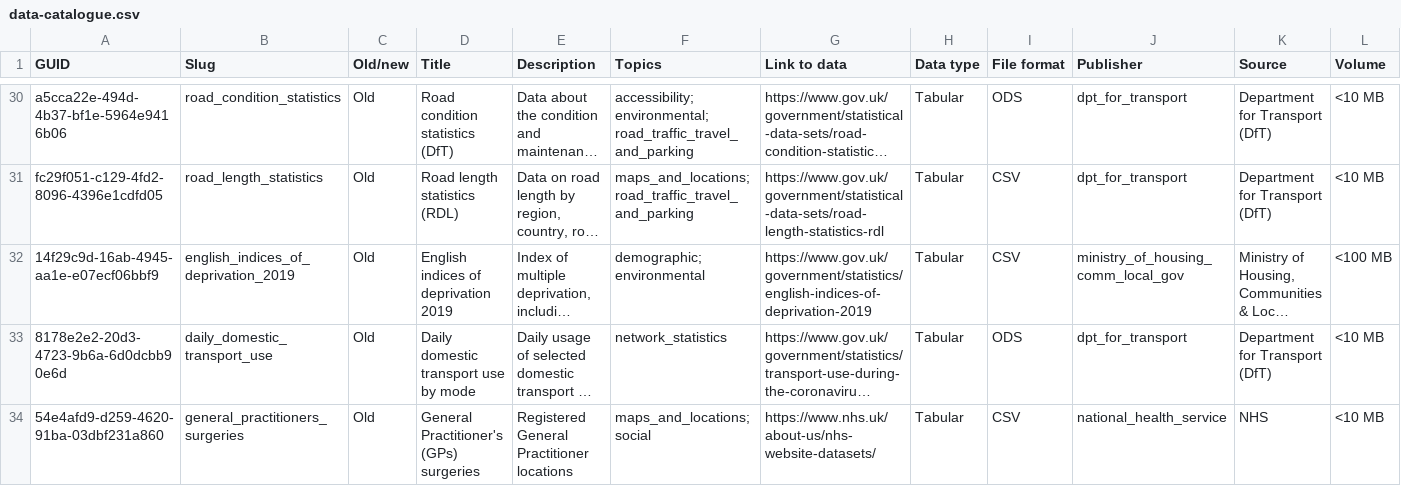
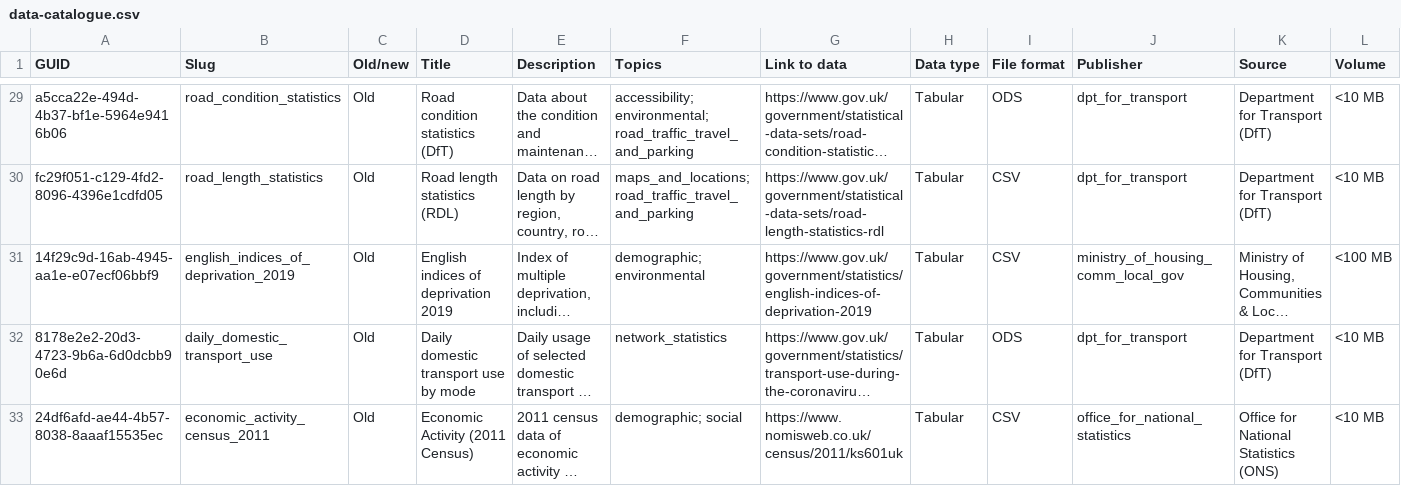
Before and after one commit to westofengland-ca/weca_tdh_ckan, a CSV file: ckan-cli/sample_data/data-catalogue.csv, drawn as a sheet; only a part is shown, gaps mark what is left out; the shorter side is filled out with more unchanged rows; long unchanged cells end in …; rows hold the shown columns only; the diff covers the shown part only; the diff names each change by its address in the sheet, - before the commit and + after, or states it on an @@ line.

Commit message:
Remove outdated datasets

```diff
--- a/ckan-cli/sample_data/data-catalogue.csv
+++ b/ckan-cli/sample_data/data-catalogue.csv
-row 34: 54e4afd9-d259-4620-91ba-03dbf231a860 | general_practitioners_surgeries | Old | General Practitioner's (GPs) surgeries | Registered General Practitioner locations | maps_and_locations; social | https://www.nhs.uk/about-us/nhs-website-datasets/ | Tabular | CSV | national_health_service | NHS | <10 MB
```
Also changed, not shown: 5 removed rows and 3 edited cells elsewhere in this file, ckan-cli/sample_data/data-catalogue-publishers.csv.
